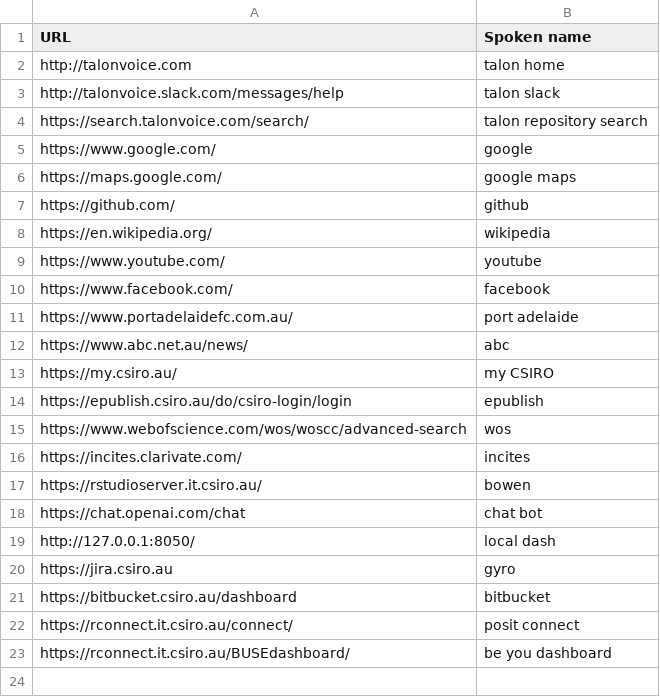
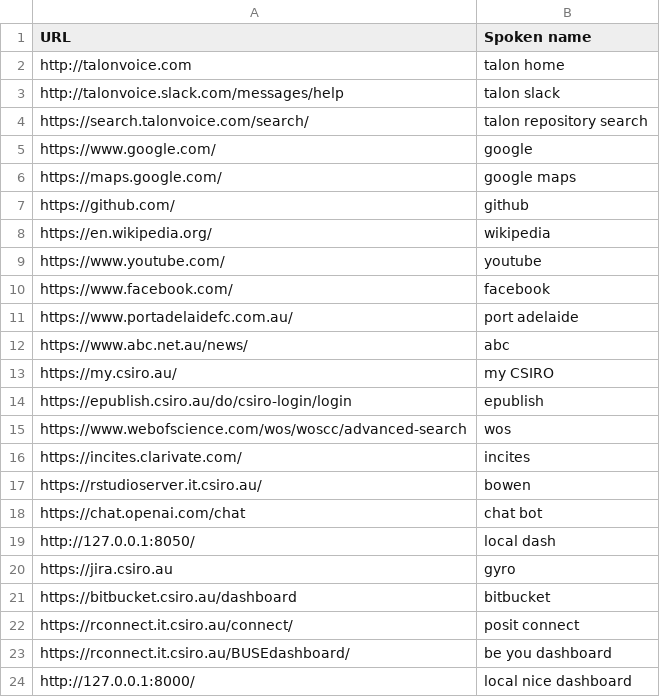
Before and after one commit to zilch42/knausj_talon, a CSV file: settings/websites.csv, drawn as a sheet.

```diff
--- a/settings/websites.csv
+++ b/settings/websites.csv
@@ -23 +23,2 @@ https://rconnect.it.csiro.au/connect/,posit connect
 https://rconnect.it.csiro.au/BUSEdashboard/,be you dashboard
+http://127.0.0.1:8000/,local nice dashboard
```
Also changed, not shown: settings/abbreviations.csv, 3 other files.
